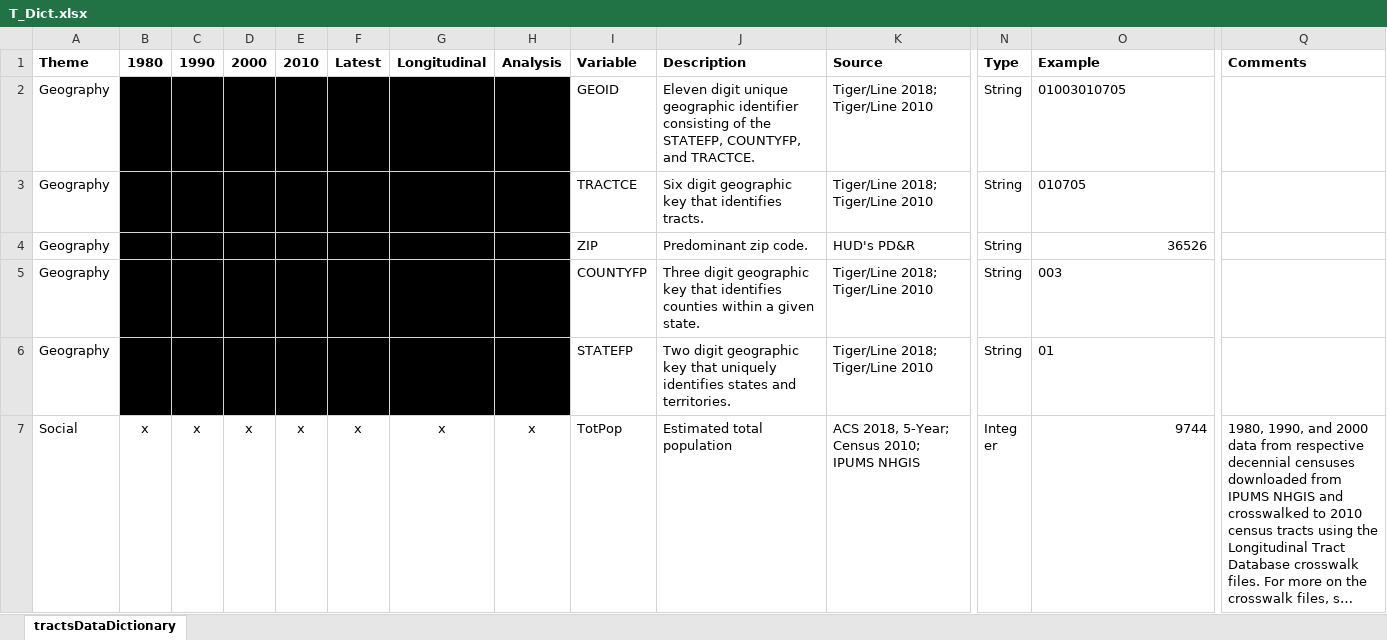
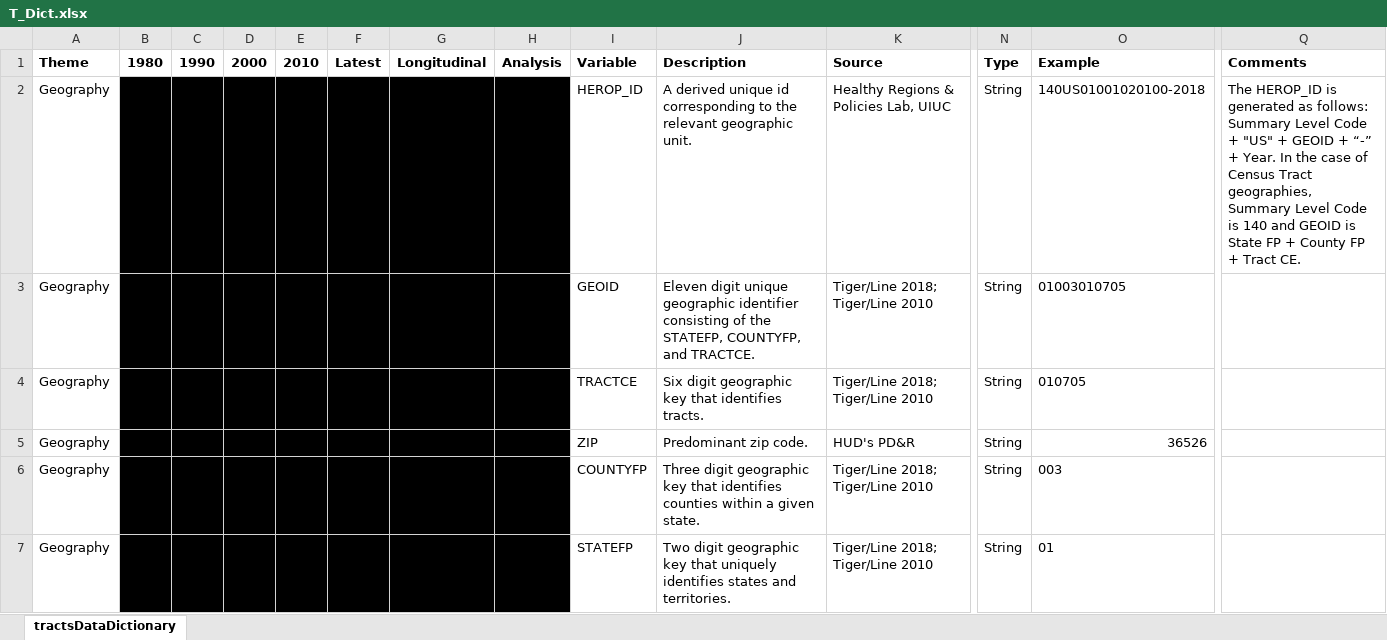
Before and after one commit to GeoDaCenter/opioid-policy-scan, an Excel workbook: data_final/dictionaries/T_Dict.xlsx, sheet tractsDataDictionary, drawn as a sheet; only a part is shown, gaps mark what is left out; the shorter side is filled out with more unchanged rows; long unchanged cells end in …; values as stored, in another font and other column widths than the file's, no borders; rows hold the shown columns only; the diff names each change by its address in the sheet, - before the commit and + after, or states it on an @@ line.

```diff
--- a/data_final/dictionaries/T_Dict.xlsx (sheet tractsDataDictionary)
+++ b/data_final/dictionaries/T_Dict.xlsx (sheet tractsDataDictionary)
+row 2: Geography | x | x | x | x | x | x |  | HEROP_ID | A derived unique id corresponding to the relevant geographic unit. | Healthy Regions & Policies Lab, UIUC | String | 140US01001020100-2018 | The HEROP_ID is generated as follows: Summary Level Code + "US" + GEOID + “-” + Year. In the case of Census Tract geographies, Summary Level Code is 140 and GEOID is State FP + County FP + Tract CE.
```
Also changed, not shown: data_final/dictionaries/C_Dict.xlsx, data_final/dictionaries/S_Dict.xlsx, 1 other file.
